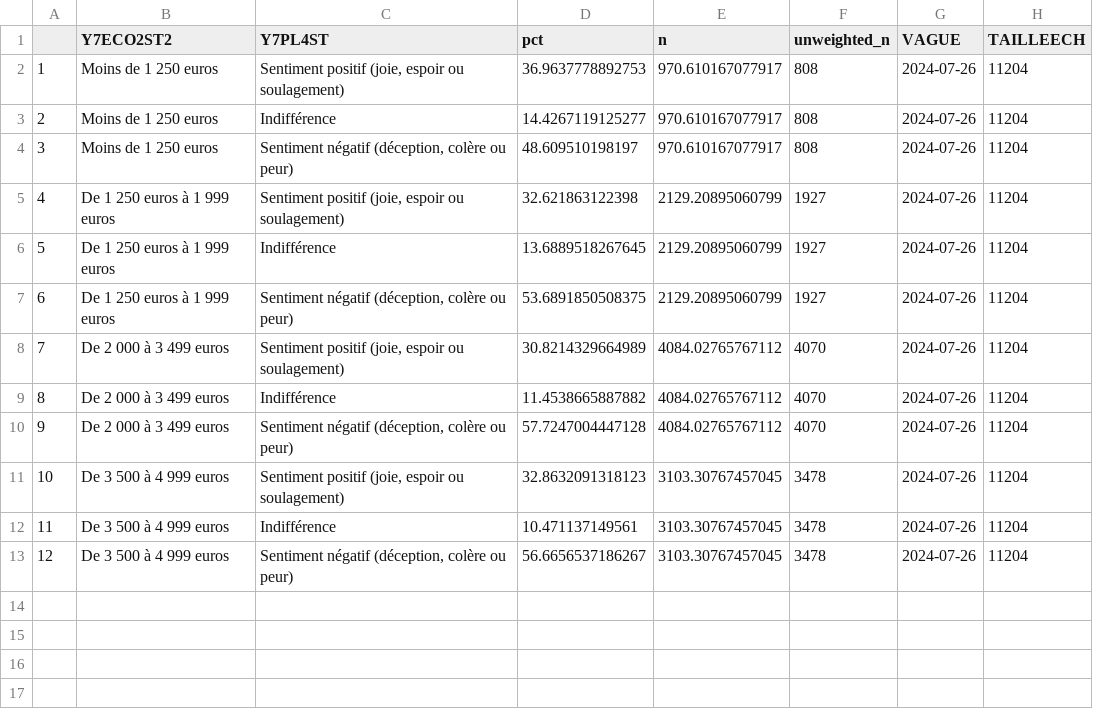
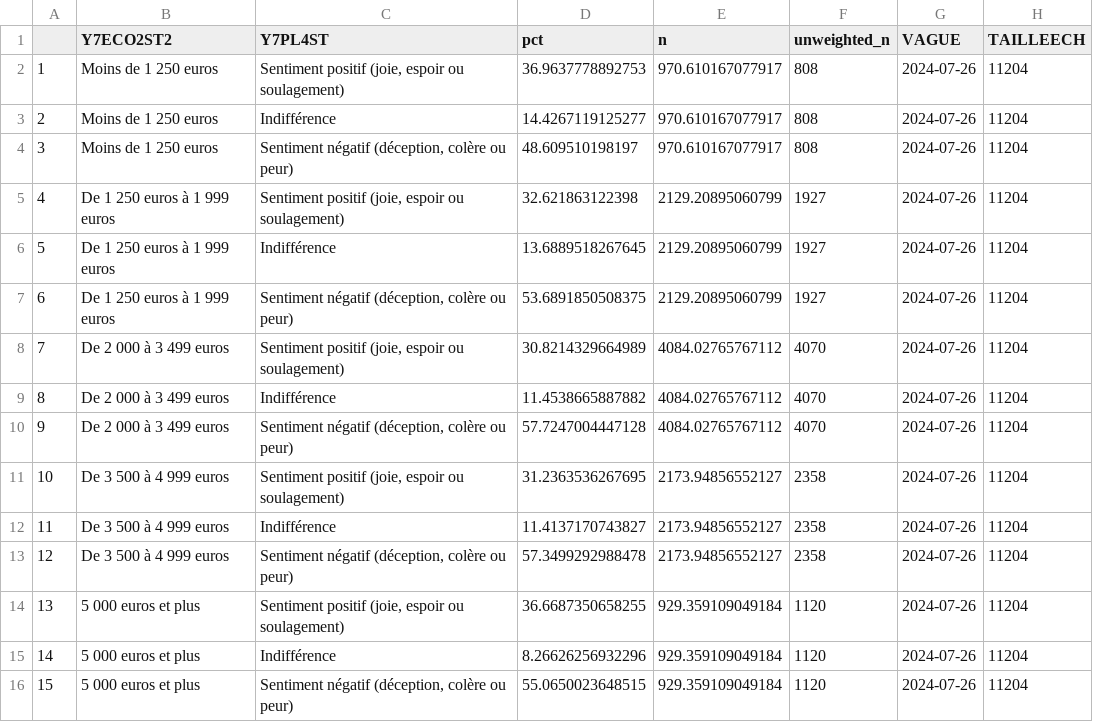
Before and after one commit to CEVIPOF/shiny_europe, a CSV file: data/T_w7_pl4st_eco2st2.csv, drawn as a sheet.

```diff
--- a/data/T_w7_pl4st_eco2st2.csv
+++ b/data/T_w7_pl4st_eco2st2.csv
@@ -10,4 +10,7 @@
 "9","De 2 000 à 3 499 euros","Sentiment négatif (déception, colère ou peur)",57.7247004447128,4084.02765767112,4070,"2024-07-26",11204
-"10","De 3 500 à 4 999 euros","Sentiment positif (joie, espoir ou soulagement)",32.8632091318123,3103.30767457045,3478,"2024-07-26",11204
-"11","De 3 500 à 4 999 euros","Indifférence",10.471137149561,3103.30767457045,3478,"2024-07-26",11204
-"12","De 3 500 à 4 999 euros","Sentiment négatif (déception, colère ou peur)",56.6656537186267,3103.30767457045,3478,"2024-07-26",11204
+"10","De 3 500 à 4 999 euros","Sentiment positif (joie, espoir ou soulagement)",31.2363536267695,2173.94856552127,2358,"2024-07-26",11204
+"11","De 3 500 à 4 999 euros","Indifférence",11.4137170743827,2173.94856552127,2358,"2024-07-26",11204
+"12","De 3 500 à 4 999 euros","Sentiment négatif (déception, colère ou peur)",57.3499292988478,2173.94856552127,2358,"2024-07-26",11204
+"13","5 000 euros et plus","Sentiment positif (joie, espoir ou soulagement)",36.6687350658255,929.359109049184,1120,"2024-07-26",11204
+"14","5 000 euros et plus","Indifférence",8.26626256932296,929.359109049184,1120,"2024-07-26",11204
+"15","5 000 euros et plus","Sentiment négatif (déception, colère ou peur)",55.0650023648515,929.359109049184,1120,"2024-07-26",11204
```
Also changed, not shown: data/T_w6_enjeurst_0_eco2st2.csv, data/T_w6_parteu24st_eco2st2.csv, 31 other files.
